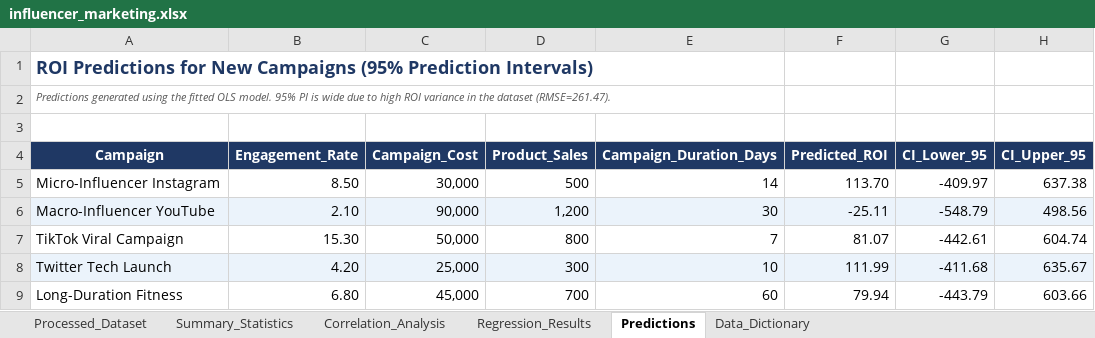
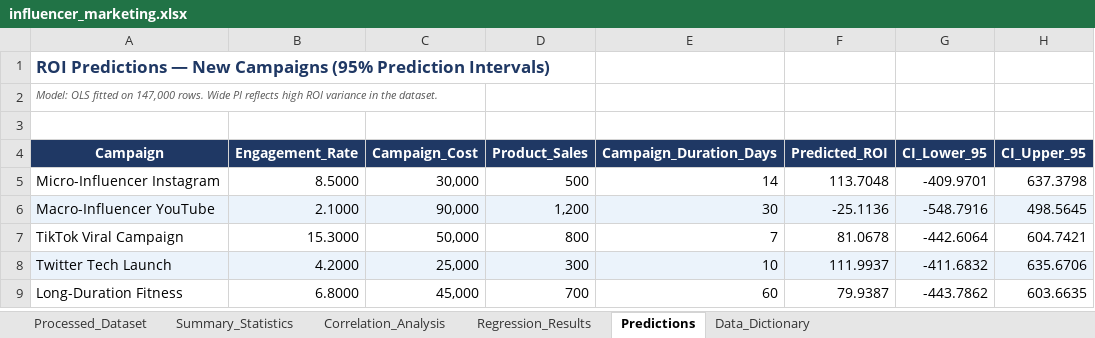
Before and after one commit to Neemasree/Influencer-ROI-Regression, an Excel workbook: Excel/influencer_marketing.xlsx, sheet Predictions, drawn as a sheet; values as stored, in another font and other column widths than the file's, no borders; conditional formats not drawn; the diff names each change by its address in the sheet, - before the commit and + after, or states it on an @@ line.

Commit message:
Finalize project: modular src/, new notebook, full OLS n=147k, 16 charts, Excel, prediction module
- Restructured to src/ modules: process_data, statistics, regression, visualization, evaluation, predict_roi
- notebooks/analysis.ipynb: 14 modules, 55 cells, complete pipeline from raw data to predictions
- OLS regression now uses all 147,000 processed observations (removed n=15,000 sample)
- Final model: R2=0.3190, F=17218.03, MAE=139.42, RMSE=267.18, n=147,000
- 16 clean charts in outputs/figures/ (10 EDA + 6 regression/evaluation)
- src/predict_roi.py: predict ROI for new campaigns using saved OLS model
- outputs/ols_model.pkl: serialized fitted model
- outputs/regression_metrics.json: all metrics and coefficients
- excel/influencer_marketing.xlsx: 6-sheet workbook (Processed_Dataset, Summary_Statistics, Correlation_Analysis, Regression_Results, Predictions, Data_Dictionary)
- run_pipeline.py: single command runs complete 8-step pipeline
- requirements.txt added
- README.md fully updated with final results, structure, and how-to-run
- Old Images/ and Python/ scripts moved to archive/
- Synthetic 200-row dataset remains in archive/old_synthetic_dataset/ only
- .gitignore updated (excludes ols_model.pkl)

```diff
--- a/Excel/influencer_marketing.xlsx (sheet Predictions)
+++ b/Excel/influencer_marketing.xlsx (sheet Predictions)
-A1 (Campaign): ROI Predictions for New Campaigns…
+A1 (Campaign): ROI Predictions — New Campaigns…
@@ A1 text size: smaller @@
-A2 (Campaign): Predictions generated using the fitted OLS model. 95% PI is wide due to high ROI variance in the dataset (RMSE=261.47).
+A2 (Campaign): Model: OLS fitted on 147,000 rows. Wide PI reflects high ROI variance in the dataset.
-B5 (Engagement_Rate): 8.50
+B5 (Engagement_Rate): 8.5000
-F5 (Predicted_ROI): 113.70
+F5 (Predicted_ROI): 113.7048
-G5 (CI_Lower_95): -409.97
+G5 (CI_Lower_95): -409.9701
-H5 (CI_Upper_95): 637.38
+H5 (CI_Upper_95): 637.3798
-B6 (Engagement_Rate): 2.10
+B6 (Engagement_Rate): 2.1000
-F6 (Predicted_ROI): -25.11
+F6 (Predicted_ROI): -25.1136
-G6 (CI_Lower_95): -548.79
+G6 (CI_Lower_95): -548.7916
-H6 (CI_Upper_95): 498.56
+H6 (CI_Upper_95): 498.5645
-B7 (Engagement_Rate): 15.30
+B7 (Engagement_Rate): 15.3000
-F7 (Predicted_ROI): 81.07
+F7 (Predicted_ROI): 81.0678
-G7 (CI_Lower_95): -442.61
+G7 (CI_Lower_95): -442.6064
-H7 (CI_Upper_95): 604.74
+H7 (CI_Upper_95): 604.7421
-B8 (Engagement_Rate): 4.20
+B8 (Engagement_Rate): 4.2000
-F8 (Predicted_ROI): 111.99
+F8 (Predicted_ROI): 111.9937
-G8 (CI_Lower_95): -411.68
+G8 (CI_Lower_95): -411.6832
-H8 (CI_Upper_95): 635.67
+H8 (CI_Upper_95): 635.6706
-B9 (Engagement_Rate): 6.80
+B9 (Engagement_Rate): 6.8000
-F9 (Predicted_ROI): 79.94
+F9 (Predicted_ROI): 79.9387
-G9 (CI_Lower_95): -443.79
+G9 (CI_Lower_95): -443.7862
-H9 (CI_Upper_95): 603.66
+H9 (CI_Upper_95): 603.6635
```
Also changed, not shown: sheet Processed_Dataset, sheet Summary_Statistics, sheet Regression_Results, sheet Data_Dictionary, sheet Correlation_Analysis, 56 other files.
